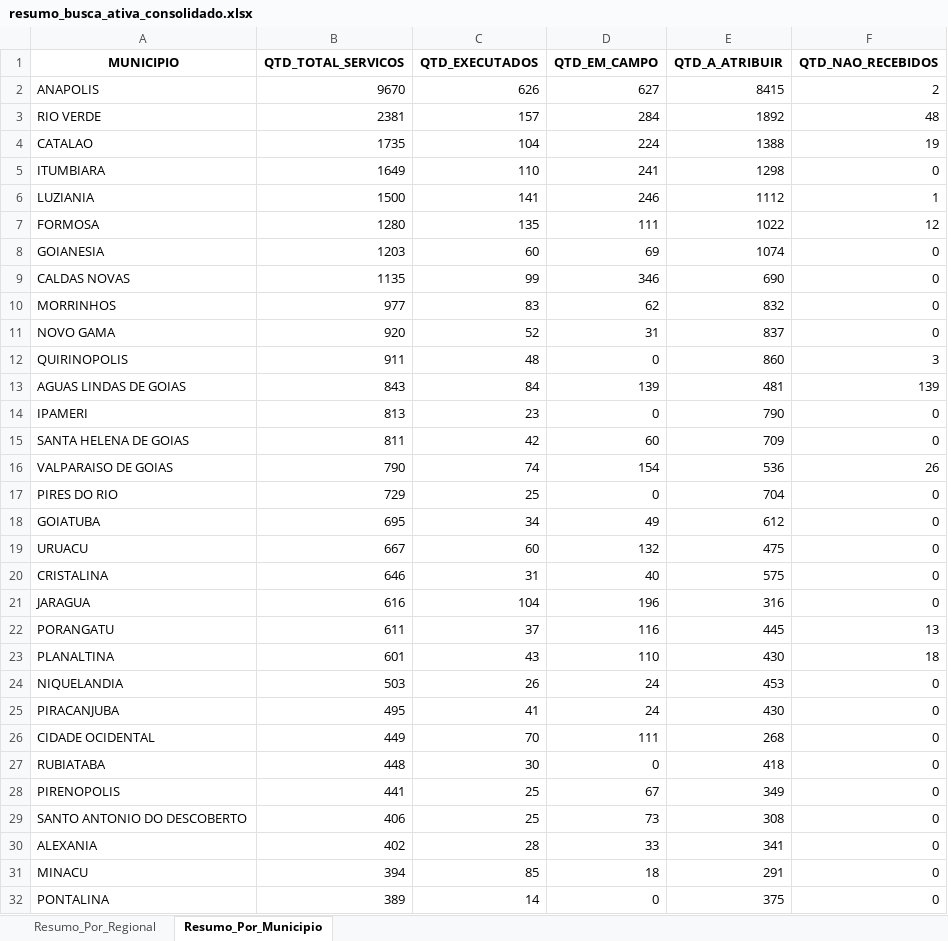
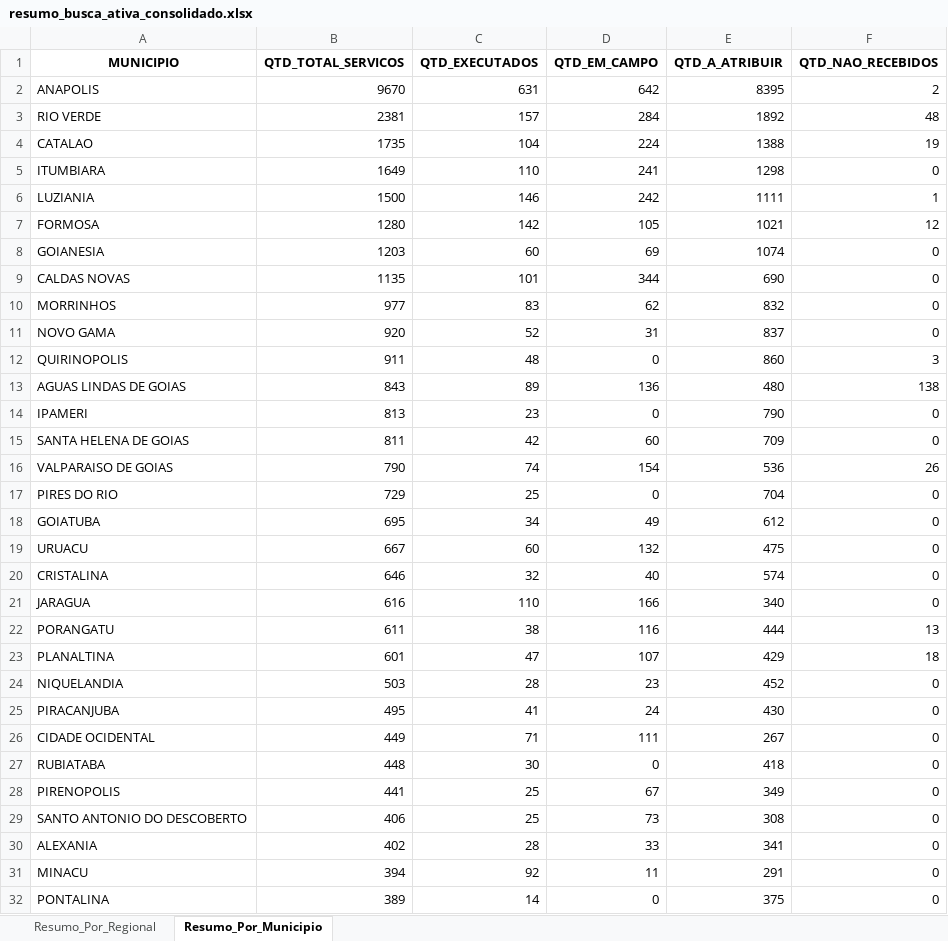
Before and after one commit to Pliniomr20/Busca-Ativa, an Excel workbook: resumo_busca_ativa_consolidado.xlsx, sheet Resumo_Por_Municipio, drawn as a sheet; only a part is shown; values as stored, in another font and other column widths than the file's, no borders; the diff covers the shown part only; the diff names each change by its address in the sheet, - before the commit and + after, or states it on an @@ line.

```diff
--- a/resumo_busca_ativa_consolidado.xlsx (sheet Resumo_Por_Municipio)
+++ b/resumo_busca_ativa_consolidado.xlsx (sheet Resumo_Por_Municipio)
-C2 (QTD_EXECUTADOS): 626
+C2 (QTD_EXECUTADOS): 631
-D2 (QTD_EM_CAMPO): 627
+D2 (QTD_EM_CAMPO): 642
-E2 (QTD_A_ATRIBUIR): 8415
+E2 (QTD_A_ATRIBUIR): 8395
-C6 (QTD_EXECUTADOS): 141
+C6 (QTD_EXECUTADOS): 146
-D6 (QTD_EM_CAMPO): 246
+D6 (QTD_EM_CAMPO): 242
-E6 (QTD_A_ATRIBUIR): 1112
+E6 (QTD_A_ATRIBUIR): 1111
-C7 (QTD_EXECUTADOS): 135
+C7 (QTD_EXECUTADOS): 142
-D7 (QTD_EM_CAMPO): 111
+D7 (QTD_EM_CAMPO): 105
-E7 (QTD_A_ATRIBUIR): 1022
+E7 (QTD_A_ATRIBUIR): 1021
-C9 (QTD_EXECUTADOS): 99
+C9 (QTD_EXECUTADOS): 101
-D9 (QTD_EM_CAMPO): 346
+D9 (QTD_EM_CAMPO): 344
-C13 (QTD_EXECUTADOS): 84
+C13 (QTD_EXECUTADOS): 89
-D13 (QTD_EM_CAMPO): 139
+D13 (QTD_EM_CAMPO): 136
-E13 (QTD_A_ATRIBUIR): 481
+E13 (QTD_A_ATRIBUIR): 480
-F13 (QTD_NAO_RECEBIDOS): 139
+F13 (QTD_NAO_RECEBIDOS): 138
-C20 (QTD_EXECUTADOS): 31
+C20 (QTD_EXECUTADOS): 32
-E20 (QTD_A_ATRIBUIR): 575
+E20 (QTD_A_ATRIBUIR): 574
-C21 (QTD_EXECUTADOS): 104
+C21 (QTD_EXECUTADOS): 110
-D21 (QTD_EM_CAMPO): 196
+D21 (QTD_EM_CAMPO): 166
-E21 (QTD_A_ATRIBUIR): 316
+E21 (QTD_A_ATRIBUIR): 340
-C22 (QTD_EXECUTADOS): 37
+C22 (QTD_EXECUTADOS): 38
-E22 (QTD_A_ATRIBUIR): 445
+E22 (QTD_A_ATRIBUIR): 444
-C23 (QTD_EXECUTADOS): 43
+C23 (QTD_EXECUTADOS): 47
-D23 (QTD_EM_CAMPO): 110
+D23 (QTD_EM_CAMPO): 107
-E23 (QTD_A_ATRIBUIR): 430
+E23 (QTD_A_ATRIBUIR): 429
-C24 (QTD_EXECUTADOS): 26
+C24 (QTD_EXECUTADOS): 28
-D24 (QTD_EM_CAMPO): 24
+D24 (QTD_EM_CAMPO): 23
-E24 (QTD_A_ATRIBUIR): 453
+E24 (QTD_A_ATRIBUIR): 452
-C26 (QTD_EXECUTADOS): 70
+C26 (QTD_EXECUTADOS): 71
-E26 (QTD_A_ATRIBUIR): 268
+E26 (QTD_A_ATRIBUIR): 267
-C31 (QTD_EXECUTADOS): 85
+C31 (QTD_EXECUTADOS): 92
-D31 (QTD_EM_CAMPO): 18
+D31 (QTD_EM_CAMPO): 11
```
Also changed, not shown: 8 edited cells elsewhere in this sheet, sheet Resumo_Por_Regional, 1 other file.
